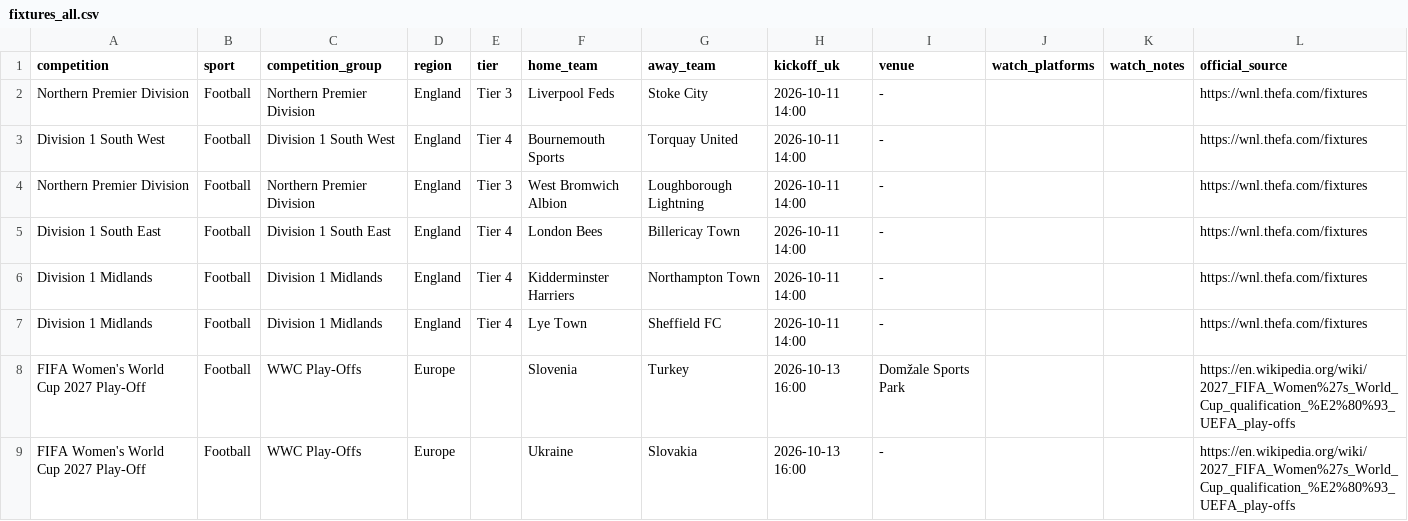
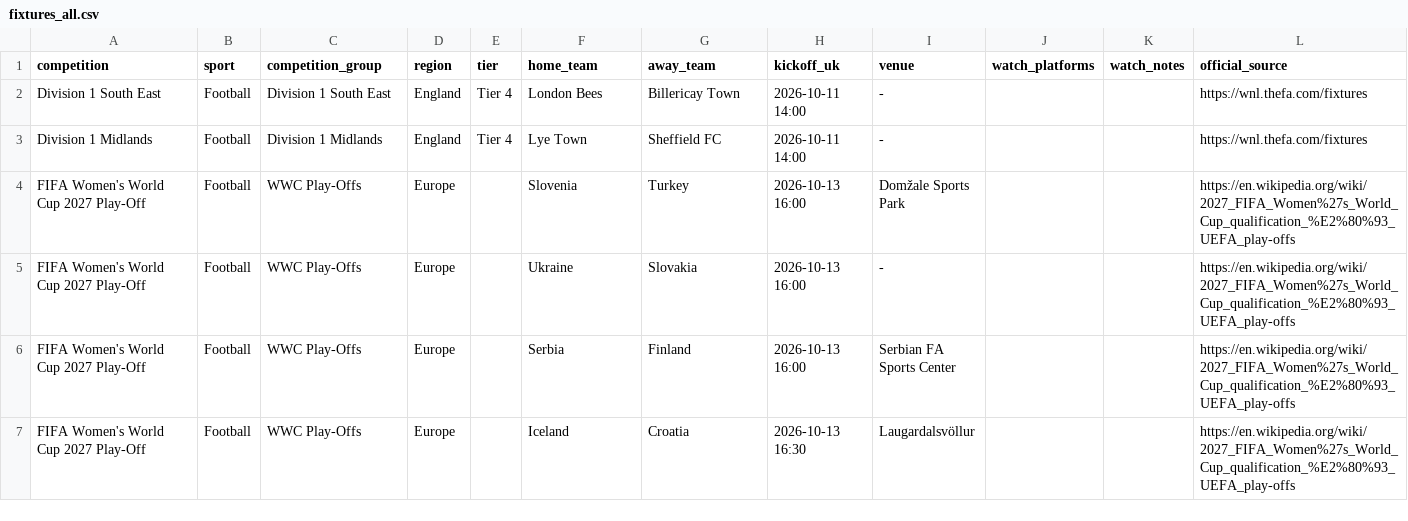
Before and after one commit to claremcewen/football-fixture-app-clean, a CSV file: data/fixtures_all.csv, drawn as a sheet; only a part is shown; the shorter side is filled out with more unchanged rows; the diff names each change by its address in the sheet, - before the commit and + after, or states it on an @@ line.

```diff
--- a/data/fixtures_all.csv
+++ b/data/fixtures_all.csv
-row 2: Northern Premier Division | Football | Northern Premier Division | England | Tier 3 | Liverpool Feds | Stoke City | 2026-10-11 14:00 | - |  |  | https://wnl.thefa.com/fixtures
-row 3: Division 1 South West | Football | Division 1 South West | England | Tier 4 | Bournemouth Sports | Torquay United | 2026-10-11 14:00 | - |  |  | https://wnl.thefa.com/fixtures
-row 4: Northern Premier Division | Football | Northern Premier Division | England | Tier 3 | West Bromwich Albion | Loughborough Lightning | 2026-10-11 14:00 | - |  |  | https://wnl.thefa.com/fixtures
-row 6: Division 1 Midlands | Football | Division 1 Midlands | England | Tier 4 | Kidderminster Harriers | Northampton Town | 2026-10-11 14:00 | - |  |  | https://wnl.thefa.com/fixtures
```
Also changed, not shown: data/results_all.csv, 2 other files.
